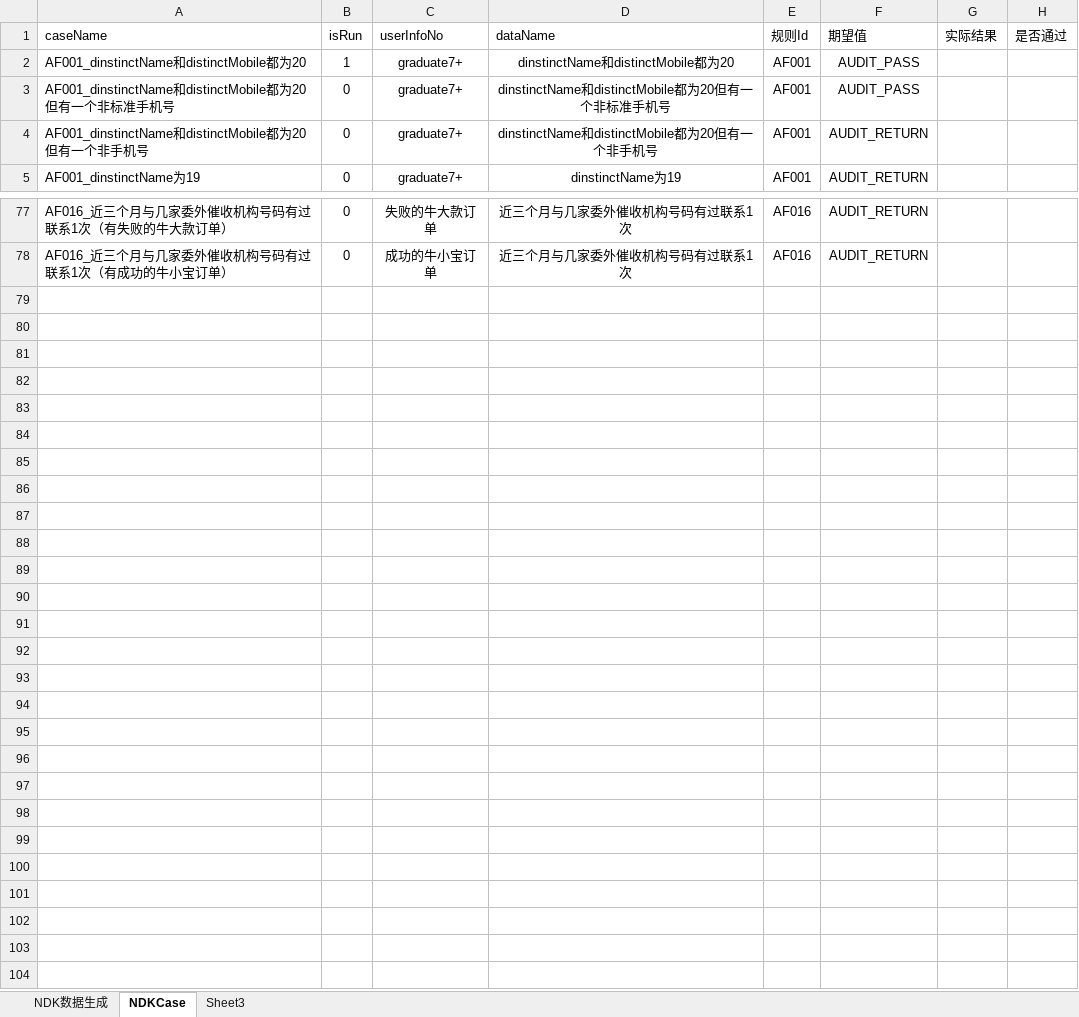
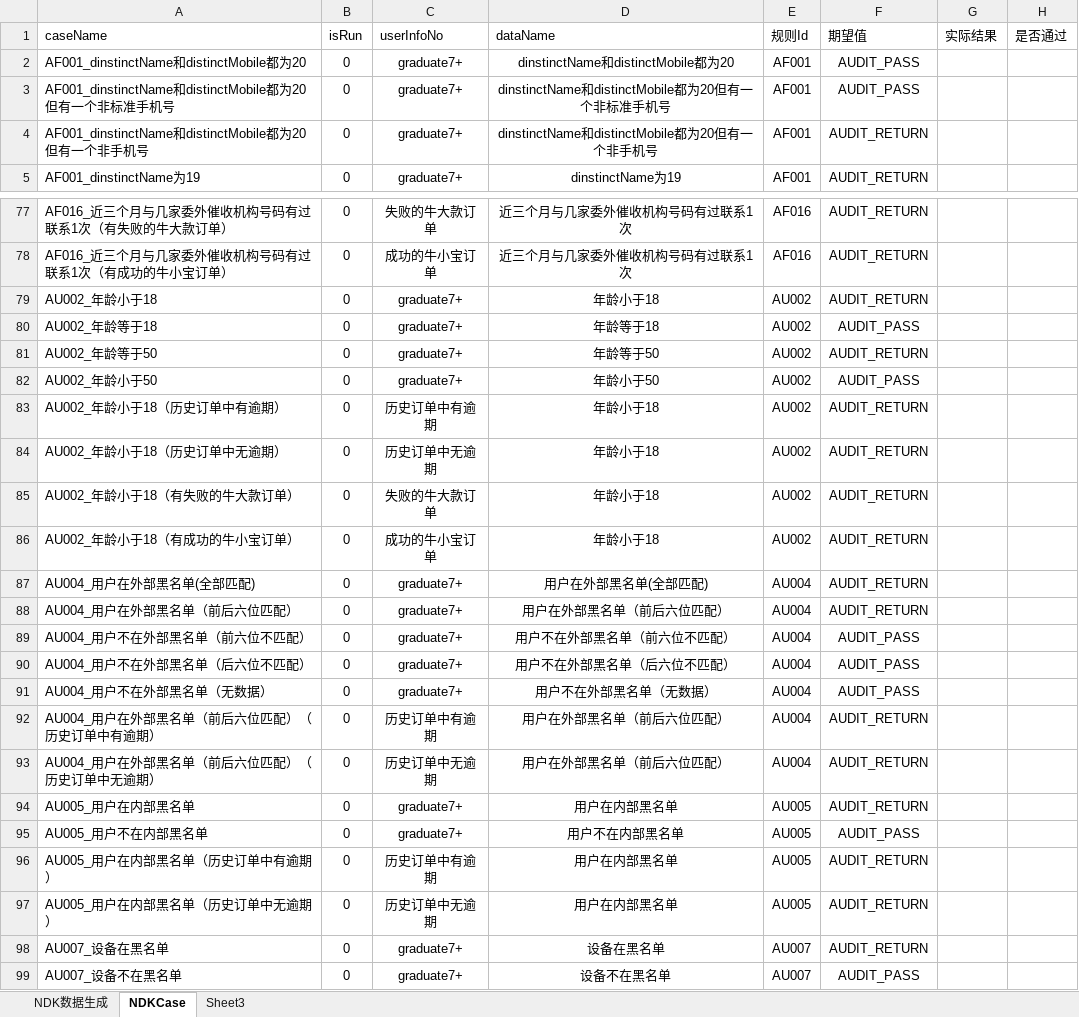
Before and after one commit to JRICHub/ApiTest, an Excel workbook: NDK.xlsx, sheet NDKCase, drawn as a sheet; only a part is shown, gaps mark what is left out; values as stored, in another font and other column widths than the file's, no borders; the diff names each change by its address in the sheet, - before the commit and + after, or states it on an @@ line.

```diff
--- a/NDK.xlsx (sheet NDKCase)
+++ b/NDK.xlsx (sheet NDKCase)
-B2 (isRun): 1
+B2 (isRun): 0
+row 79: AU002_年龄小于18 | 0 | graduate7+ | 年龄小于18 | AU002 | AUDIT_RETURN
+row 80: AU002_年龄等于18 | 0 | graduate7+ | 年龄等于18 | AU002 | AUDIT_PASS
+row 81: AU002_年龄等于50 | 0 | graduate7+ | 年龄等于50 | AU002 | AUDIT_RETURN
+row 82: AU002_年龄小于50 | 0 | graduate7+ | 年龄小于50 | AU002 | AUDIT_PASS
+row 83: AU002_年龄小于18（历史订单中有逾期） | 0 | 历史订单中有逾期 | 年龄小于18 | AU002 | AUDIT_RETURN
+row 84: AU002_年龄小于18（历史订单中无逾期） | 0 | 历史订单中无逾期 | 年龄小于18 | AU002 | AUDIT_RETURN
+row 85: AU002_年龄小于18（有失败的牛大款订单） | 0 | 失败的牛大款订单 | 年龄小于18 | AU002 | AUDIT_RETURN
+row 86: AU002_年龄小于18（有成功的牛小宝订单） | 0 | 成功的牛小宝订单 | 年龄小于18 | AU002 | AUDIT_RETURN
+row 87: AU004_用户在外部黑名单(全部匹配) | 0 | graduate7+ | 用户在外部黑名单(全部匹配) | AU004 | AUDIT_RETURN
+row 88: AU004_用户在外部黑名单（前后六位匹配） | 0 | graduate7+ | 用户在外部黑名单（前后六位匹配） | AU004 | AUDIT_RETURN
+row 89: AU004_用户不在外部黑名单（前六位不匹配） | 0 | graduate7+ | 用户不在外部黑名单（前六位不匹配） | AU004 | AUDIT_PASS
+row 90: AU004_用户不在外部黑名单（后六位不匹配） | 0 | graduate7+ | 用户不在外部黑名单（后六位不匹配） | AU004 | AUDIT_PASS
+row 91: AU004_用户不在外部黑名单（无数据） | 0 | graduate7+ | 用户不在外部黑名单（无数据） | AU004 | AUDIT_PASS
+row 92: AU004_用户在外部黑名单（前后六位匹配）（历史订单中有逾期） | 0 | 历史订单中有逾期 | 用户在外部黑名单（前后六位匹配） | AU004 | AUDIT_RETURN
+row 93: AU004_用户在外部黑名单（前后六位匹配）（历史订单中无逾期） | 0 | 历史订单中无逾期 | 用户在外部黑名单（前后六位匹配） | AU004 | AUDIT_RETURN
+row 94: AU005_用户在内部黑名单 | 0 | graduate7+ | 用户在内部黑名单 | AU005 | AUDIT_RETURN
+row 95: AU005_用户不在内部黑名单 | 0 | graduate7+ | 用户不在内部黑名单 | AU005 | AUDIT_PASS
+row 96: AU005_用户在内部黑名单（历史订单中有逾期） | 0 | 历史订单中有逾期 | 用户在内部黑名单 | AU005 | AUDIT_RETURN
+row 97: AU005_用户在内部黑名单（历史订单中无逾期） | 0 | 历史订单中无逾期 | 用户在内部黑名单 | AU005 | AUDIT_RETURN
+row 98: AU007_设备在黑名单 | 0 | graduate7+ | 设备在黑名单 | AU007 | AUDIT_RETURN
+row 99: AU007_设备不在黑名单 | 0 | graduate7+ | 设备不在黑名单 | AU007 | AUDIT_PASS
```
Also changed, not shown: sheet NDK数据生成, testcase.xlsx, 19 other files.
